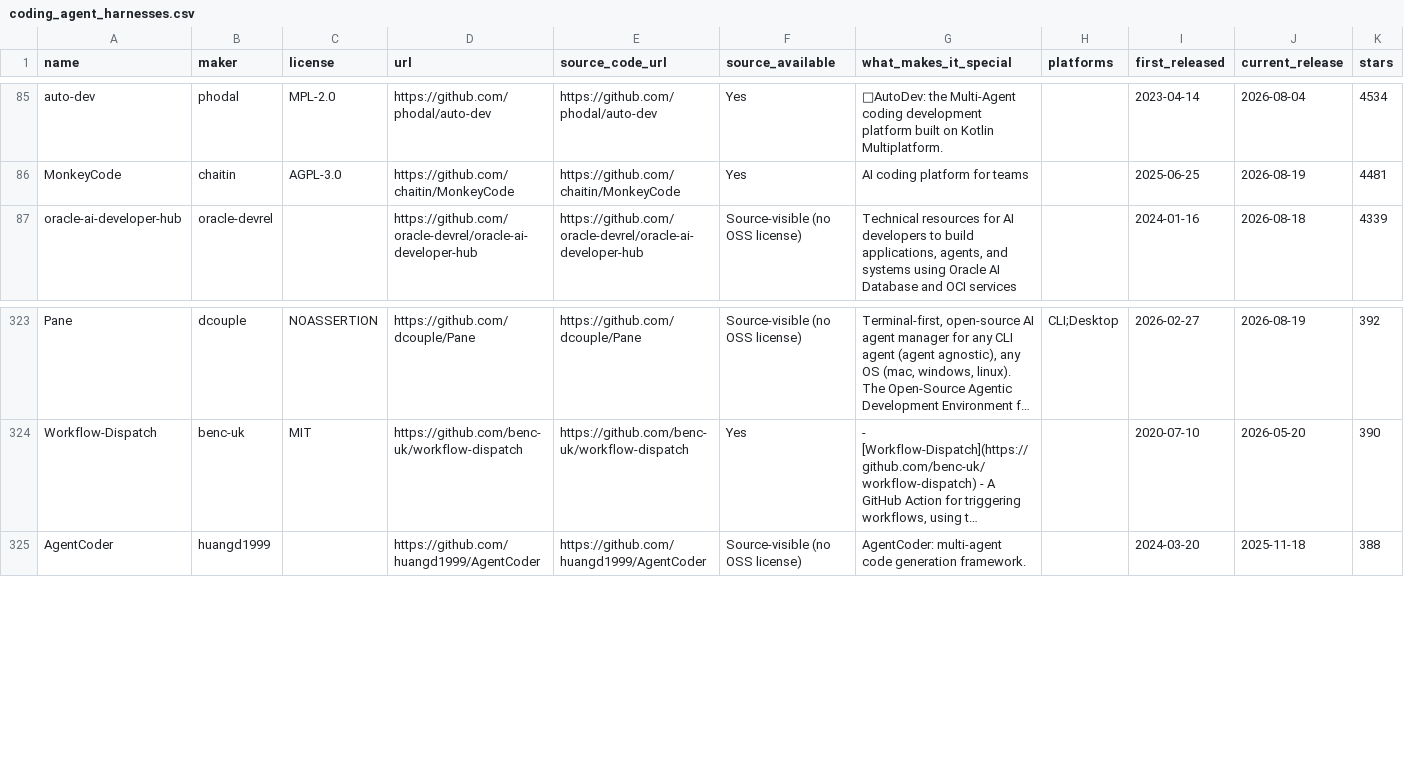
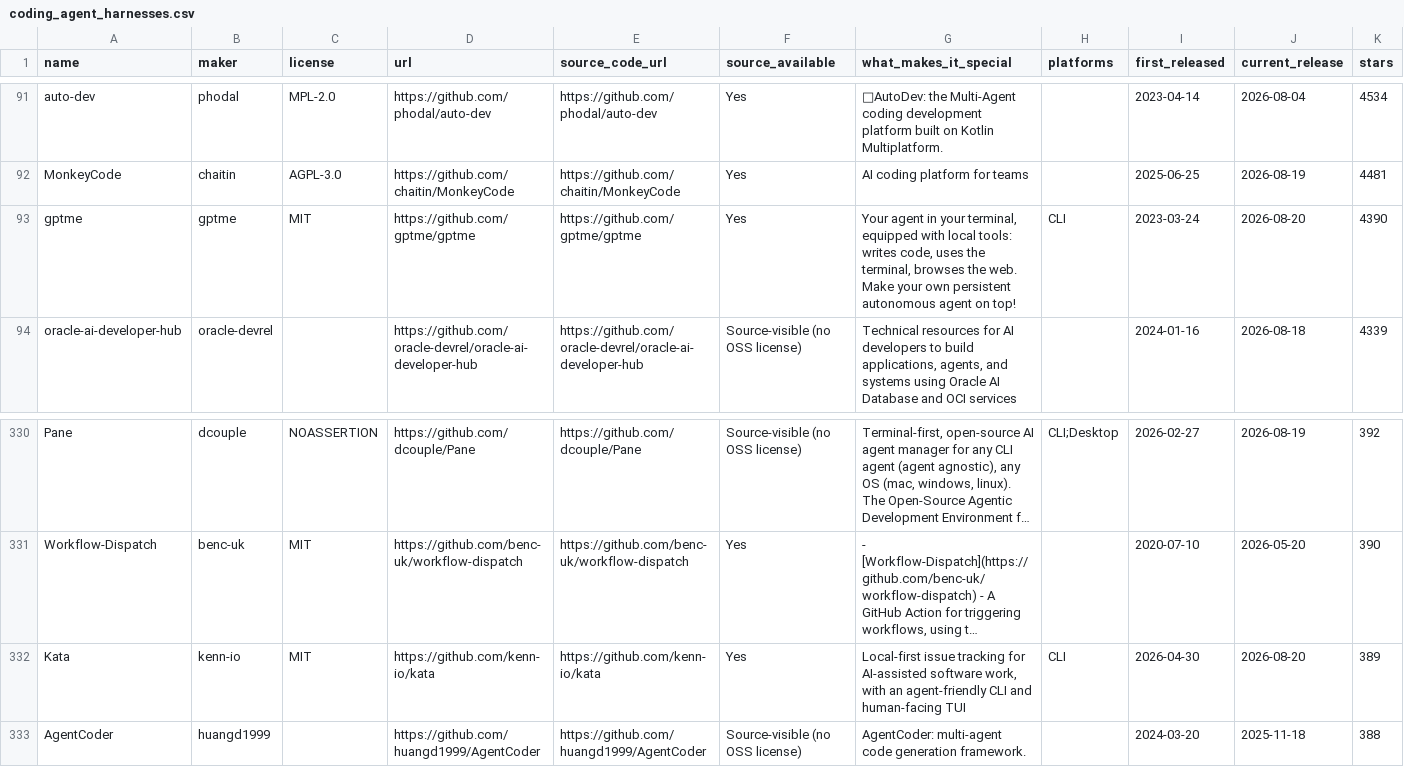
Before and after one commit to prime-radiant-inc/alltheagents.org, a CSV file: coding_agent_harnesses.csv, drawn as a sheet; only a part is shown, gaps mark what is left out; long unchanged cells end in …; rows hold the shown columns only; the diff covers the shown part only; the diff names each change by its address in the sheet, - before the commit and + after, or states it on an @@ line.

Commit message:
Fix forks: replace fork URLs with original repo URLs
8 entries were pointing to forks instead of their original repos:
- Flue: badlogic/flue -> withastro/flue (7961★)
- AgentsView: obra/agentsview -> kenn-io/agentsview (5146★)
- Kata: obra/kata -> kenn-io/kata (389★)
- gptme: AntonOsika/gptme -> gptme/gptme (4390★)
- cmux: can1357/cmux -> manaflow-ai/cmux (26251★)
- Orca: Yeachan-Heo/orca -> stablyai/orca (49120★)
- Hindsight: can1357/hindsight -> vectorize-io/hindsight (20288★)
- Paseo: Yeachan-Heo/paseo -> getpaseo/paseo (14355★)

Also updated star counts and metadata from original repos.

```diff
--- a/coding_agent_harnesses.csv
+++ b/coding_agent_harnesses.csv
+row 93: gptme | gptme | MIT | https://github.com/gptme/gptme | https://github.com/gptme/gptme | Yes | Your agent in your terminal, equipped with local tools: writes code, uses the terminal, browses the web. Make your own persistent autonomous agent on top! | CLI | 2023-03-24 | 2026-08-20 | 4390
+row 332: Kata | kenn-io | MIT | https://github.com/kenn-io/kata | https://github.com/kenn-io/kata | Yes | Local-first issue tracking for AI-assisted software work, with an agent-friendly CLI and human-facing TUI | CLI | 2026-04-30 | 2026-08-20 | 389
```
Also changed, not shown: 6 added rows and 8 removed rows elsewhere in this file, coding_agent_harnesses.tsv, 2 other files.
